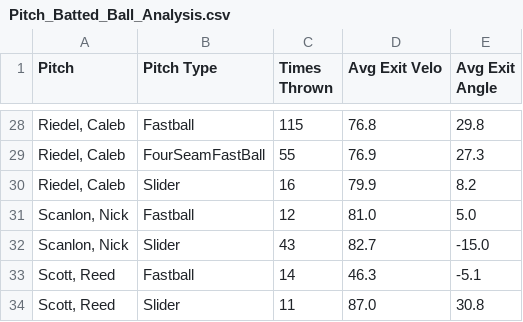
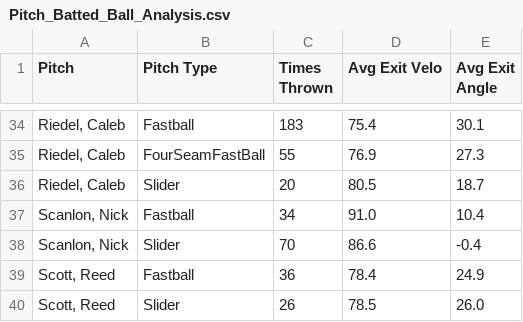
Before and after one commit to DanDreger/Mavricks_Data, a CSV file: Pitch_Batted_Ball_Analysis.csv, drawn as a sheet; only a part is shown, gaps mark what is left out; the diff covers the shown part only.

```diff
--- a/Pitch_Batted_Ball_Analysis.csv
+++ b/Pitch_Batted_Ball_Analysis.csv
@@ -28,7 +34,7 @@ Pitch,Pitch Type,Times Thrown,Avg Exit Velo,Avg Exit Angle
-"Riedel, Caleb",Fastball,115,76.8,29.8
+"Riedel, Caleb",Fastball,183,75.4,30.1
 "Riedel, Caleb",FourSeamFastBall,55,76.9,27.3
-"Riedel, Caleb",Slider,16,79.9,8.2
-"Scanlon, Nick",Fastball,12,81.0,5.0
-"Scanlon, Nick",Slider,43,82.7,-15.0
-"Scott, Reed",Fastball,14,46.3,-5.1
-"Scott, Reed",Slider,11,87.0,30.8
+"Riedel, Caleb",Slider,20,80.5,18.7
+"Scanlon, Nick",Fastball,34,91.0,10.4
+"Scanlon, Nick",Slider,70,86.6,-0.4
+"Scott, Reed",Fastball,36,78.4,24.9
+"Scott, Reed",Slider,26,78.5,26.0
```
Also changed, not shown: 6 added rows and 57 edited cells elsewhere in this file, Pitch_Control_Analysis.csv, Pitch_Velo_Spin_Analysis.csv, 12 other files.
